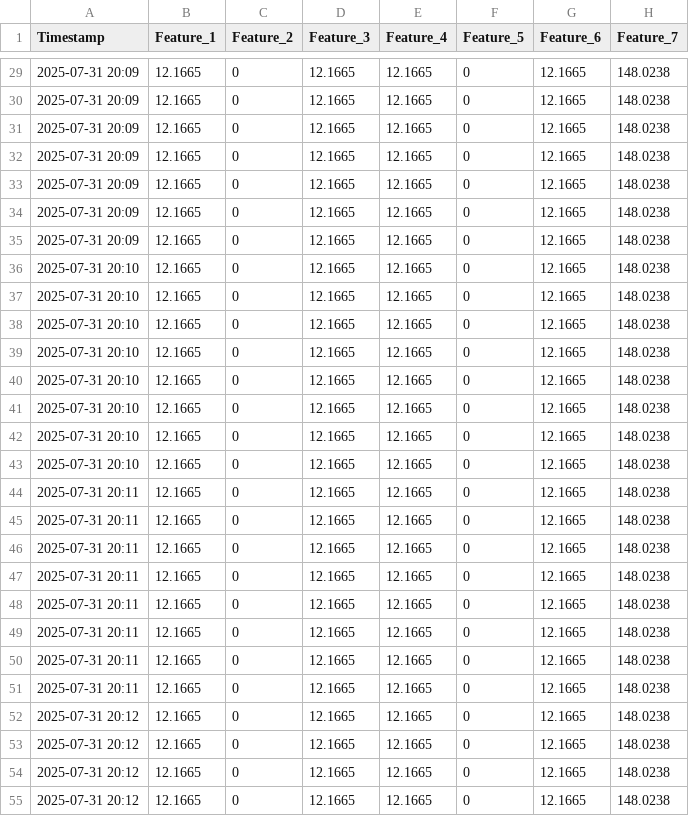
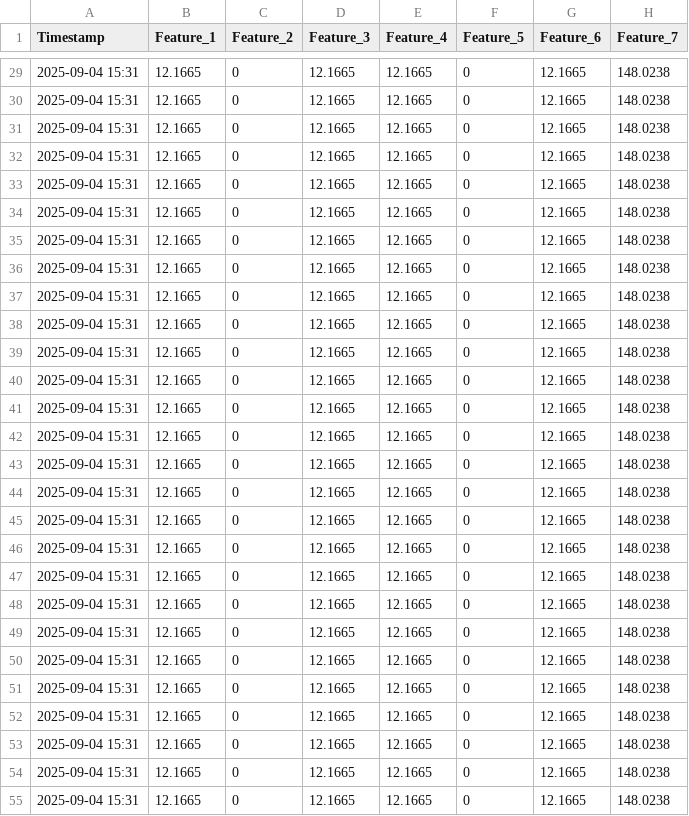
Before and after one commit to bremanandjk/HAR_Realtime_DC, a CSV file: handcrafted_training_data.csv, drawn as a sheet; only a part is shown, gaps mark what is left out; the diff covers the shown part only; the diff names each change by its address in the sheet, - before the commit and + after, or states it on an @@ line.

```diff
--- a/handcrafted_training_data.csv
+++ b/handcrafted_training_data.csv
-A29:A35 (Timestamp): 2025-07-31 20:09
+A29:A35 (Timestamp): 2025-09-04 15:31
-A36:A43 (Timestamp): 2025-07-31 20:10
+A36:A43 (Timestamp): 2025-09-04 15:31
-A44:A51 (Timestamp): 2025-07-31 20:11
+A44:A51 (Timestamp): 2025-09-04 15:31
-A52:A55 (Timestamp): 2025-07-31 20:12
+A52:A55 (Timestamp): 2025-09-04 15:31
```
Also changed, not shown: 52 edited cells elsewhere in this file, 1 other file.
